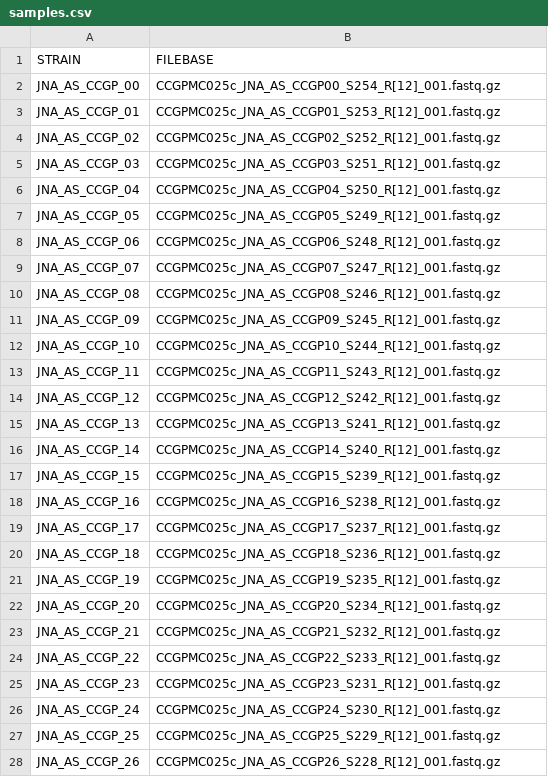
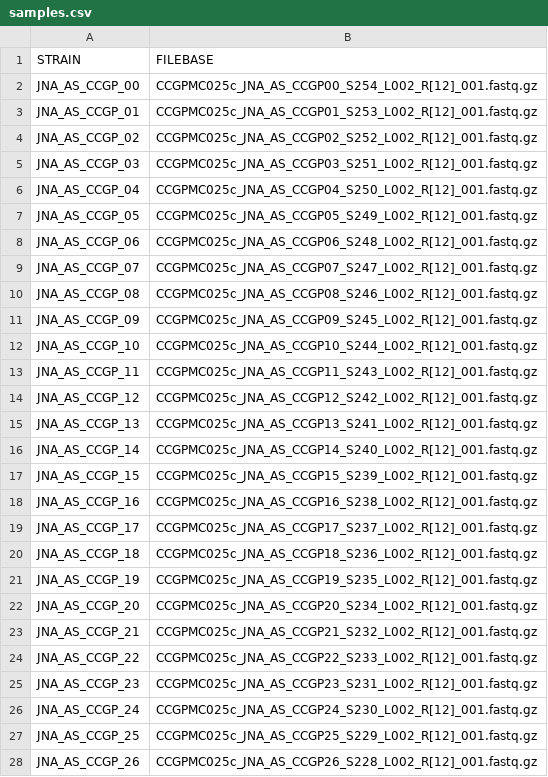
Before and after one commit to stajichlab/PopGenomics_Asocialis_CCGP, a CSV file: samples.csv, drawn as a sheet; only a part is shown; the diff covers the shown part only.

Commit message:
fixed the LXXX number in sample file

```diff
--- a/samples.csv
+++ b/samples.csv
@@ -1,28 +1,28 @@
 STRAIN,FILEBASE
-JNA_AS_CCGP_00,CCGPMC025c_JNA_AS_CCGP00_S254_R[12]_001.fastq.gz
-JNA_AS_CCGP_01,CCGPMC025c_JNA_AS_CCGP01_S253_R[12]_001.fastq.gz
-JNA_AS_CCGP_02,CCGPMC025c_JNA_AS_CCGP02_S252_R[12]_001.fastq.gz
-JNA_AS_CCGP_03,CCGPMC025c_JNA_AS_CCGP03_S251_R[12]_001.fastq.gz
-JNA_AS_CCGP_04,CCGPMC025c_JNA_AS_CCGP04_S250_R[12]_001.fastq.gz
-JNA_AS_CCGP_05,CCGPMC025c_JNA_AS_CCGP05_S249_R[12]_001.fastq.gz
-JNA_AS_CCGP_06,CCGPMC025c_JNA_AS_CCGP06_S248_R[12]_001.fastq.gz
-JNA_AS_CCGP_07,CCGPMC025c_JNA_AS_CCGP07_S247_R[12]_001.fastq.gz
-JNA_AS_CCGP_08,CCGPMC025c_JNA_AS_CCGP08_S246_R[12]_001.fastq.gz
-JNA_AS_CCGP_09,CCGPMC025c_JNA_AS_CCGP09_S245_R[12]_001.fastq.gz
-JNA_AS_CCGP_10,CCGPMC025c_JNA_AS_CCGP10_S244_R[12]_001.fastq.gz
-JNA_AS_CCGP_11,CCGPMC025c_JNA_AS_CCGP11_S243_R[12]_001.fastq.gz
-JNA_AS_CCGP_12,CCGPMC025c_JNA_AS_CCGP12_S242_R[12]_001.fastq.gz
-JNA_AS_CCGP_13,CCGPMC025c_JNA_AS_CCGP13_S241_R[12]_001.fastq.gz
-JNA_AS_CCGP_14,CCGPMC025c_JNA_AS_CCGP14_S240_R[12]_001.fastq.gz
-JNA_AS_CCGP_15,CCGPMC025c_JNA_AS_CCGP15_S239_R[12]_001.fastq.gz
-JNA_AS_CCGP_16,CCGPMC025c_JNA_AS_CCGP16_S238_R[12]_001.fastq.gz
-JNA_AS_CCGP_17,CCGPMC025c_JNA_AS_CCGP17_S237_R[12]_001.fastq.gz
-JNA_AS_CCGP_18,CCGPMC025c_JNA_AS_CCGP18_S236_R[12]_001.fastq.gz
-JNA_AS_CCGP_19,CCGPMC025c_JNA_AS_CCGP19_S235_R[12]_001.fastq.gz
-JNA_AS_CCGP_20,CCGPMC025c_JNA_AS_CCGP20_S234_R[12]_001.fastq.gz
-JNA_AS_CCGP_21,CCGPMC025c_JNA_AS_CCGP21_S232_R[12]_001.fastq.gz
-JNA_AS_CCGP_22,CCGPMC025c_JNA_AS_CCGP22_S233_R[12]_001.fastq.gz
-JNA_AS_CCGP_23,CCGPMC025c_JNA_AS_CCGP23_S231_R[12]_001.fastq.gz
-JNA_AS_CCGP_24,CCGPMC025c_JNA_AS_CCGP24_S230_R[12]_001.fastq.gz
-JNA_AS_CCGP_25,CCGPMC025c_JNA_AS_CCGP25_S229_R[12]_001.fastq.gz
-JNA_AS_CCGP_26,CCGPMC025c_JNA_AS_CCGP26_S228_R[12]_001.fastq.gz
+JNA_AS_CCGP_00,CCGPMC025c_JNA_AS_CCGP00_S254_L002_R[12]_001.fastq.gz
+JNA_AS_CCGP_01,CCGPMC025c_JNA_AS_CCGP01_S253_L002_R[12]_001.fastq.gz
+JNA_AS_CCGP_02,CCGPMC025c_JNA_AS_CCGP02_S252_L002_R[12]_001.fastq.gz
+JNA_AS_CCGP_03,CCGPMC025c_JNA_AS_CCGP03_S251_L002_R[12]_001.fastq.gz
+JNA_AS_CCGP_04,CCGPMC025c_JNA_AS_CCGP04_S250_L002_R[12]_001.fastq.gz
+JNA_AS_CCGP_05,CCGPMC025c_JNA_AS_CCGP05_S249_L002_R[12]_001.fastq.gz
+JNA_AS_CCGP_06,CCGPMC025c_JNA_AS_CCGP06_S248_L002_R[12]_001.fastq.gz
+JNA_AS_CCGP_07,CCGPMC025c_JNA_AS_CCGP07_S247_L002_R[12]_001.fastq.gz
+JNA_AS_CCGP_08,CCGPMC025c_JNA_AS_CCGP08_S246_L002_R[12]_001.fastq.gz
+JNA_AS_CCGP_09,CCGPMC025c_JNA_AS_CCGP09_S245_L002_R[12]_001.fastq.gz
+JNA_AS_CCGP_10,CCGPMC025c_JNA_AS_CCGP10_S244_L002_R[12]_001.fastq.gz
+JNA_AS_CCGP_11,CCGPMC025c_JNA_AS_CCGP11_S243_L002_R[12]_001.fastq.gz
+JNA_AS_CCGP_12,CCGPMC025c_JNA_AS_CCGP12_S242_L002_R[12]_001.fastq.gz
+JNA_AS_CCGP_13,CCGPMC025c_JNA_AS_CCGP13_S241_L002_R[12]_001.fastq.gz
+JNA_AS_CCGP_14,CCGPMC025c_JNA_AS_CCGP14_S240_L002_R[12]_001.fastq.gz
+JNA_AS_CCGP_15,CCGPMC025c_JNA_AS_CCGP15_S239_L002_R[12]_001.fastq.gz
+JNA_AS_CCGP_16,CCGPMC025c_JNA_AS_CCGP16_S238_L002_R[12]_001.fastq.gz
+JNA_AS_CCGP_17,CCGPMC025c_JNA_AS_CCGP17_S237_L002_R[12]_001.fastq.gz
+JNA_AS_CCGP_18,CCGPMC025c_JNA_AS_CCGP18_S236_L002_R[12]_001.fastq.gz
+JNA_AS_CCGP_19,CCGPMC025c_JNA_AS_CCGP19_S235_L002_R[12]_001.fastq.gz
+JNA_AS_CCGP_20,CCGPMC025c_JNA_AS_CCGP20_S234_L002_R[12]_001.fastq.gz
+JNA_AS_CCGP_21,CCGPMC025c_JNA_AS_CCGP21_S232_L002_R[12]_001.fastq.gz
+JNA_AS_CCGP_22,CCGPMC025c_JNA_AS_CCGP22_S233_L002_R[12]_001.fastq.gz
+JNA_AS_CCGP_23,CCGPMC025c_JNA_AS_CCGP23_S231_L002_R[12]_001.fastq.gz
+JNA_AS_CCGP_24,CCGPMC025c_JNA_AS_CCGP24_S230_L002_R[12]_001.fastq.gz
+JNA_AS_CCGP_25,CCGPMC025c_JNA_AS_CCGP25_S229_L002_R[12]_001.fastq.gz
+JNA_AS_CCGP_26,CCGPMC025c_JNA_AS_CCGP26_S228_L002_R[12]_001.fastq.gz
```
Also changed, not shown: 132 edited cells elsewhere in this file, 1 other file.
